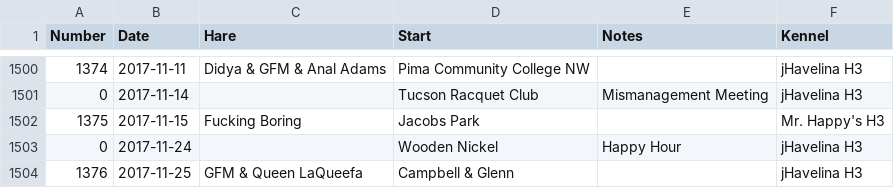
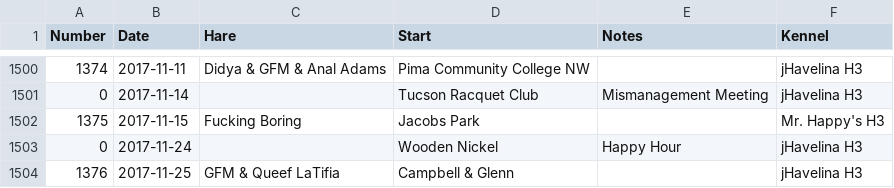
Before and after one commit to weaverba137/weaverba137.github.io, a CSV file: lib/hashes.csv, drawn as a sheet; only a part is shown, gaps mark what is left out.

Commit message:
add hares

```diff
--- a/lib/hashes.csv
+++ b/lib/hashes.csv
@@ -1503,2 +1503,2 @@ Number,Date,Hare,Start,Notes,Kennel
 0,2017-11-24,,Wooden Nickel,Happy Hour,jHavelina H3
-1376,2017-11-25,GFM & Queen LaQueefa,Campbell & Glenn,,jHavelina H3
+1376,2017-11-25,GFM & Queef LaTifia,Campbell & Glenn,,jHavelina H3
```
